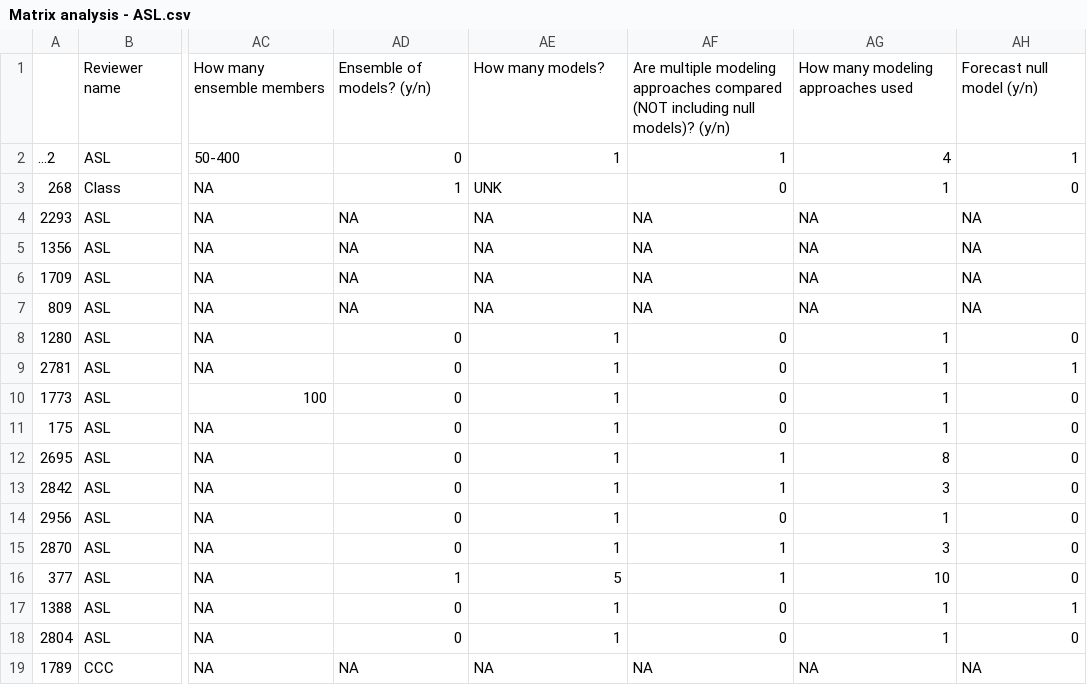
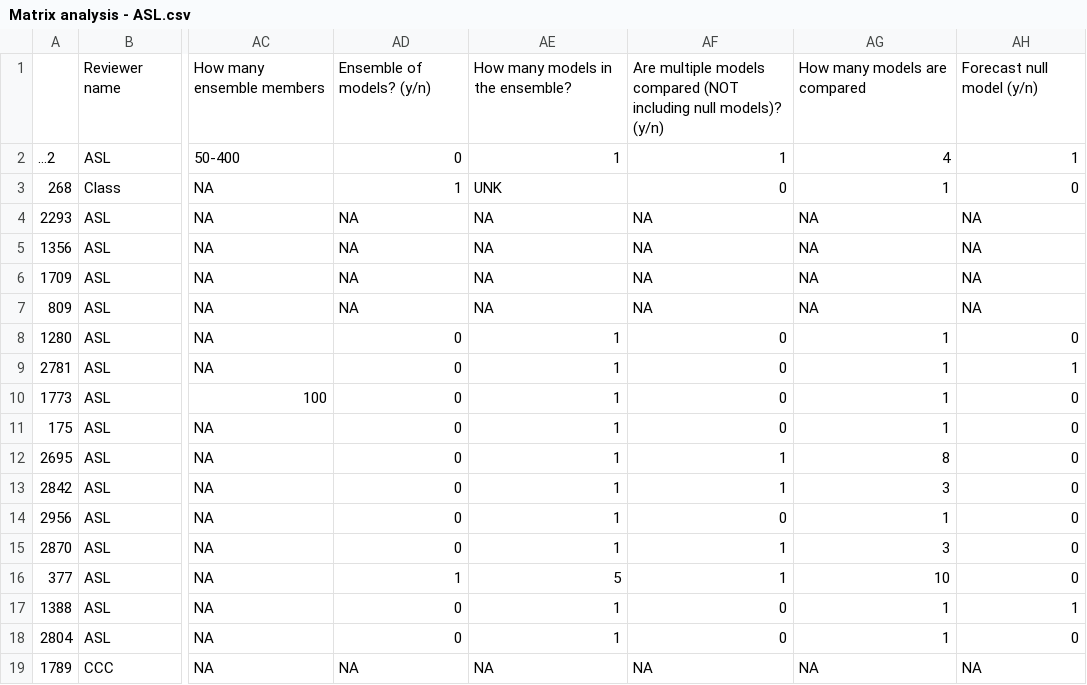
Before and after one commit to abbylewis/Forecast_Analysis, a CSV file: Finished matrices/Matrix analysis - ASL.csv, drawn as a sheet; only a part is shown, gaps mark what is left out; the diff names each change by its address in the sheet, - before the commit and + after, or states it on an @@ line.

```diff
--- a/Finished matrices/Matrix analysis - ASL.csv
+++ b/Finished matrices/Matrix analysis - ASL.csv
-AE1: How many models?
+AE1: How many models in the ensemble?
-AF1: Are multiple modeling approaches compared (NOT…
+AF1: Are multiple models compared (NOT…
-AG1: How many modeling approaches used
+AG1: How many models are compared
```
Also changed, not shown: Finished matrices/Second matrix analysis - NWH.csv, Finished matrices/Second matrix analysis - RC.csv, 19 other files.
